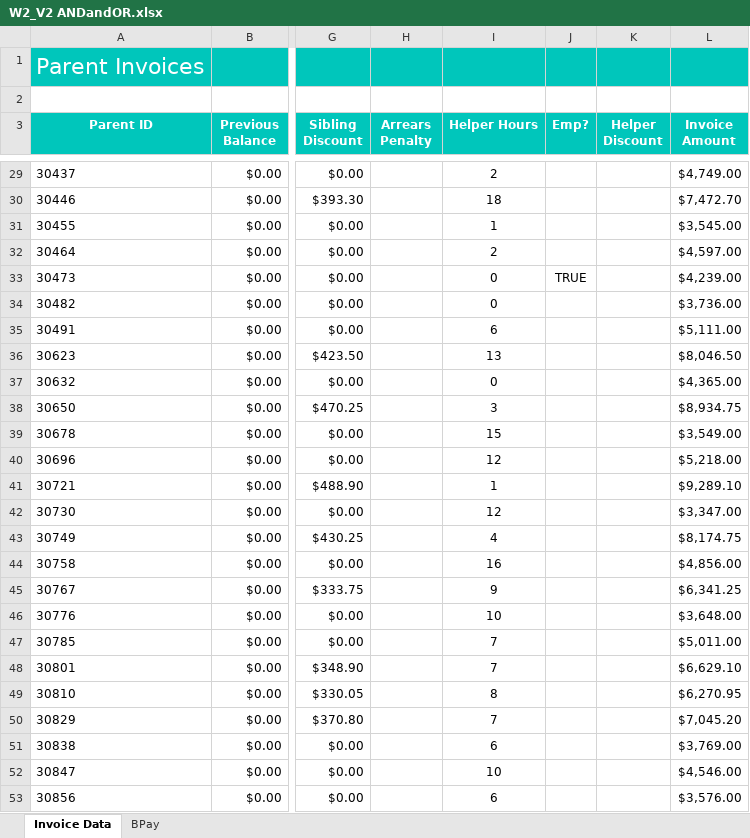
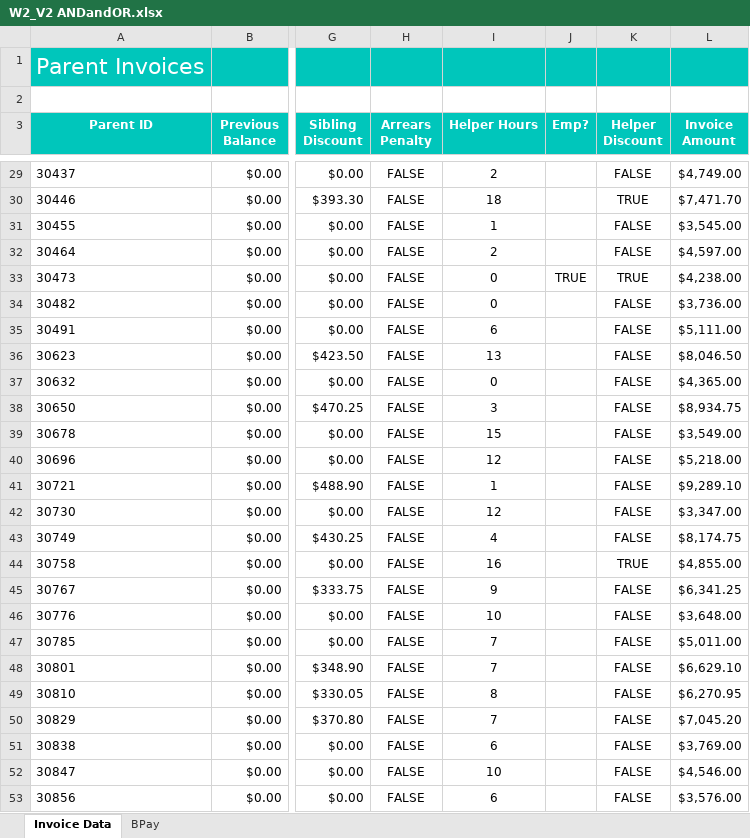
Before and after one commit to foongminwong/excel-skills-for-business, an Excel workbook: Intermediate II/Week 2/workbook/W2_V2 ANDandOR.xlsx, sheet Invoice Data, drawn as a sheet; only a part is shown, gaps mark what is left out; values as stored, in another font and other column widths than the file's, no borders; the diff covers the shown part only; the diff names each change by its address in the sheet, - before the commit and + after, or states it on an @@ line.

```diff
--- a/Intermediate II/Week 2/workbook/W2_V2 ANDandOR.xlsx (sheet Invoice Data)
+++ b/Intermediate II/Week 2/workbook/W2_V2 ANDandOR.xlsx (sheet Invoice Data)
-H29:H53 (Arrears Penalty): (empty)
+H29:H53 (Arrears Penalty): FALSE
-K29 (Helper Discount): (empty)
+K29 (Helper Discount): FALSE
-K30 (Helper Discount): (empty)
+K30 (Helper Discount): TRUE
-L30 (Invoice Amount): $7,472.70
+L30 (Invoice Amount): $7,471.70
-K31:K32 (Helper Discount): (empty)
+K31:K32 (Helper Discount): FALSE
-K33 (Helper Discount): (empty)
+K33 (Helper Discount): TRUE
-L33 (Invoice Amount): $4,239.00
+L33 (Invoice Amount): $4,238.00
-K34:K43 (Helper Discount): (empty)
+K34:K43 (Helper Discount): FALSE
-K44 (Helper Discount): (empty)
+K44 (Helper Discount): TRUE
-L44 (Invoice Amount): $4,856.00
+L44 (Invoice Amount): $4,855.00
-K45:K53 (Helper Discount): (empty)
+K45:K53 (Helper Discount): FALSE
```
Also changed, not shown: 1313 edited cells elsewhere in this sheet, 3 other files.
